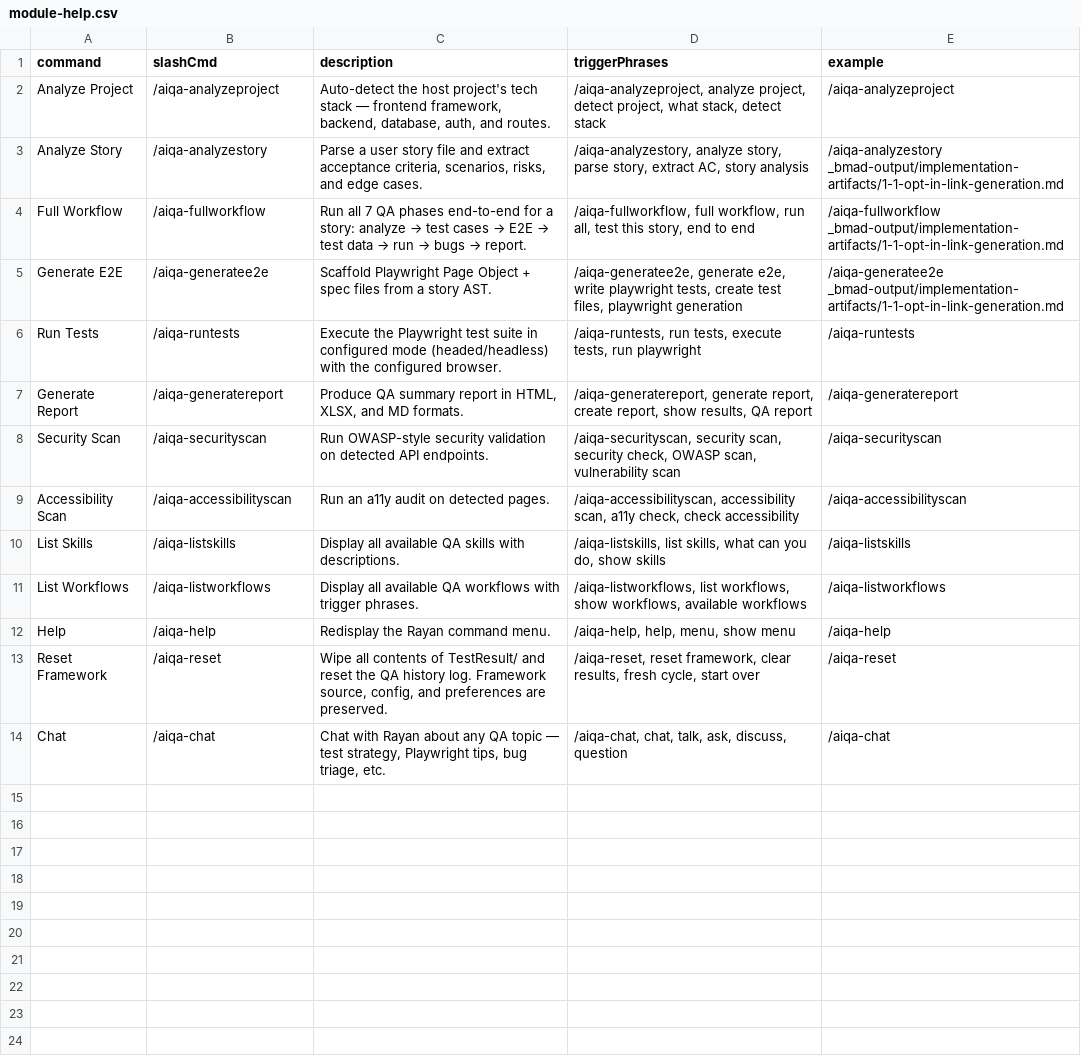
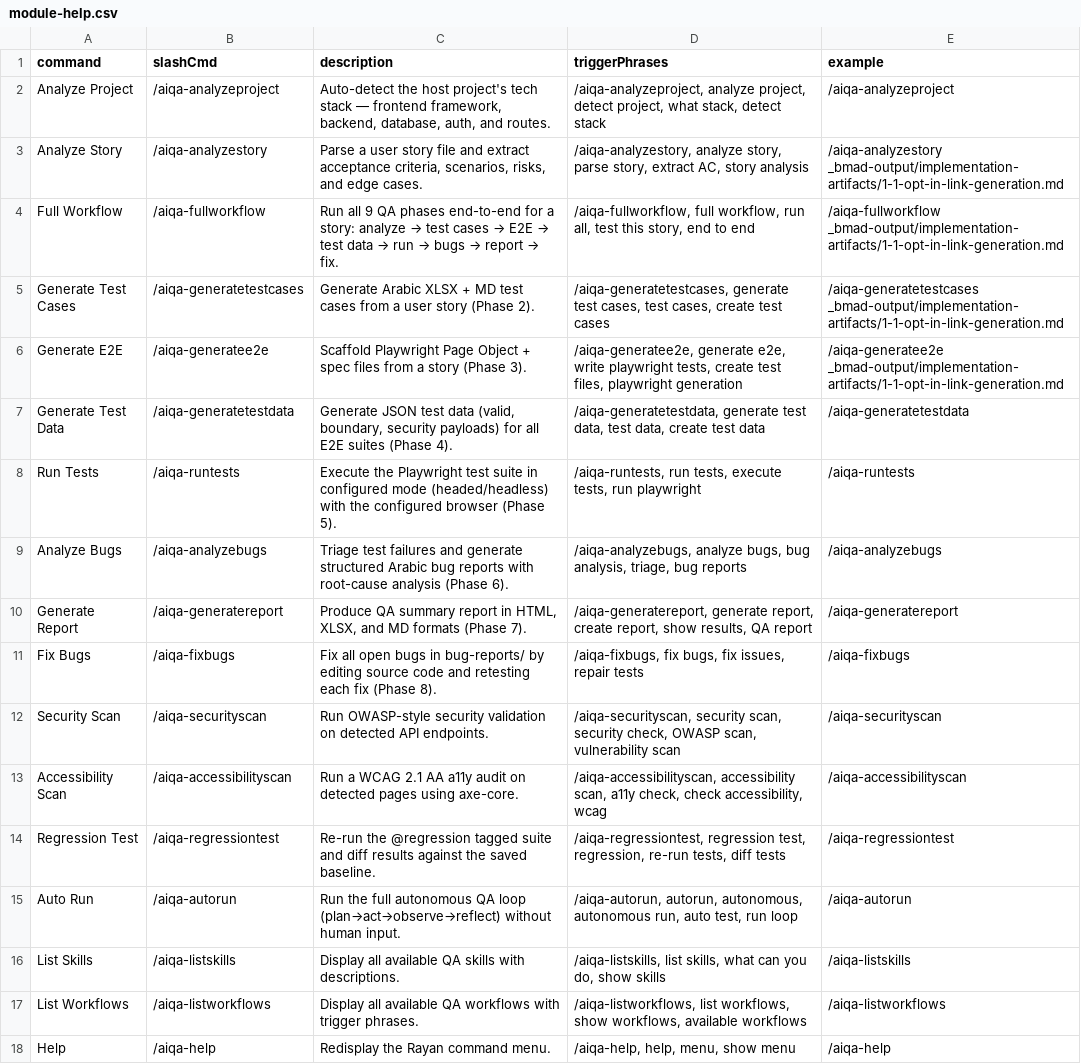
Before and after one commit to afmelwekeel/AI-QA-Framework, a CSV file: module-help.csv, drawn as a sheet; only a part is shown; the shorter side is filled out with more unchanged rows.

```diff
--- a/module-help.csv
+++ b/module-help.csv
@@ -3,8 +3,14 @@
 "Analyze Story","/aiqa-analyzestory","Parse a user story file and extract acceptance criteria, scenarios, risks, and edge cases.","/aiqa-analyzestory, analyze story, parse story, extract AC, story analysis","/aiqa-analyzestory _bmad-output/implementation-artifacts/1-1-opt-in-link-generation.md"
-"Full Workflow","/aiqa-fullworkflow","Run all 7 QA phases end-to-end for a story: analyze → test cases → E2E → test data → run → bugs → report.","/aiqa-fullworkflow, full workflow, run all, test this story, end to end","/aiqa-fullworkflow _bmad-output/implementation-artifacts/1-1-opt-in-link-generation.md"
-"Generate E2E","/aiqa-generatee2e","Scaffold Playwright Page Object + spec files from a story AST.","/aiqa-generatee2e, generate e2e, write playwright tests, create test files, playwright generation","/aiqa-generatee2e _bmad-output/implementation-artifacts/1-1-opt-in-link-generation.md"
-"Run Tests","/aiqa-runtests","Execute the Playwright test suite in configured mode (headed/headless) with the configured browser.","/aiqa-runtests, run tests, execute tests, run playwright","/aiqa-runtests"
-"Generate Report","/aiqa-generatereport","Produce QA summary report in HTML, XLSX, and MD formats.","/aiqa-generatereport, generate report, create report, show results, QA report","/aiqa-generatereport"
+"Full Workflow","/aiqa-fullworkflow","Run all 9 QA phases end-to-end for a story: analyze → test cases → E2E → test data → run → bugs → report → fix.","/aiqa-fullworkflow, full workflow, run all, test this story, end to end","/aiqa-fullworkflow _bmad-output/implementation-artifacts/1-1-opt-in-link-generation.md"
+"Generate Test Cases","/aiqa-generatetestcases","Generate Arabic XLSX + MD test cases from a user story (Phase 2).","/aiqa-generatetestcases, generate test cases, test cases, create test cases","/aiqa-generatetestcases _bmad-output/implementation-artifacts/1-1-opt-in-link-generation.md"
+"Generate E2E","/aiqa-generatee2e","Scaffold Playwright Page Object + spec files from a story (Phase 3).","/aiqa-generatee2e, generate e2e, write playwright tests, create test files, playwright generation","/aiqa-generatee2e _bmad-output/implementation-artifacts/1-1-opt-in-link-generation.md"
+"Generate Test Data","/aiqa-generatetestdata","Generate JSON test data (valid, boundary, security payloads) for all E2E suites (Phase 4).","/aiqa-generatetestdata, generate test data, test data, create test data","/aiqa-generatetestdata"
+"Run Tests","/aiqa-runtests","Execute the Playwright test suite in configured mode (headed/headless) with the configured browser (Phase 5).","/aiqa-runtests, run tests, execute tests, run playwright","/aiqa-runtests"
+"Analyze Bugs","/aiqa-analyzebugs","Triage test failures and generate structured Arabic bug reports with root-cause analysis (Phase 6).","/aiqa-analyzebugs, analyze bugs, bug analysis, triage, bug reports","/aiqa-analyzebugs"
+"Generate Report","/aiqa-generatereport","Produce QA summary report in HTML, XLSX, and MD formats (Phase 7).","/aiqa-generatereport, generate report, create report, show results, QA report","/aiqa-generatereport"
+"Fix Bugs","/aiqa-fixbugs","Fix all open bugs in bug-reports/ by editing source code and retesting each fix (Phase 8).","/aiqa-fixbugs, fix bugs, fix issues, repair tests","/aiqa-fixbugs"
 "Security Scan","/aiqa-securityscan","Run OWASP-style security validation on detected API endpoints.","/aiqa-securityscan, security scan, security check, OWASP scan, vulnerability scan","/aiqa-securityscan"
-"Accessibility Scan","/aiqa-accessibilityscan","Run an a11y audit on detected pages.","/aiqa-accessibilityscan, accessibility scan, a11y check, check accessibility","/aiqa-accessibilityscan"
+"Accessibility Scan","/aiqa-accessibilityscan","Run a WCAG 2.1 AA a11y audit on detected pages using axe-core.","/aiqa-accessibilityscan, accessibility scan, a11y check, check accessibility, wcag","/aiqa-accessibilityscan"
+"Regression Test","/aiqa-regressiontest","Re-run the @regression tagged suite and diff results against the saved baseline.","/aiqa-regressiontest, regression test, regression, re-run tests, diff tests","/aiqa-regressiontest"
+"Auto Run","/aiqa-autorun","Run the full autonomous QA loop (plan→act→observe→reflect) without human input.","/aiqa-autorun, autorun, autonomous, autonomous run, auto test, run loop","/aiqa-autorun"
 "List Skills","/aiqa-listskills","Display all available QA skills with descriptions.","/aiqa-listskills, list skills, what can you do, show skills","/aiqa-listskills"
```
Also changed, not shown: _config/workflow-manifest.csv, 4 other files.
